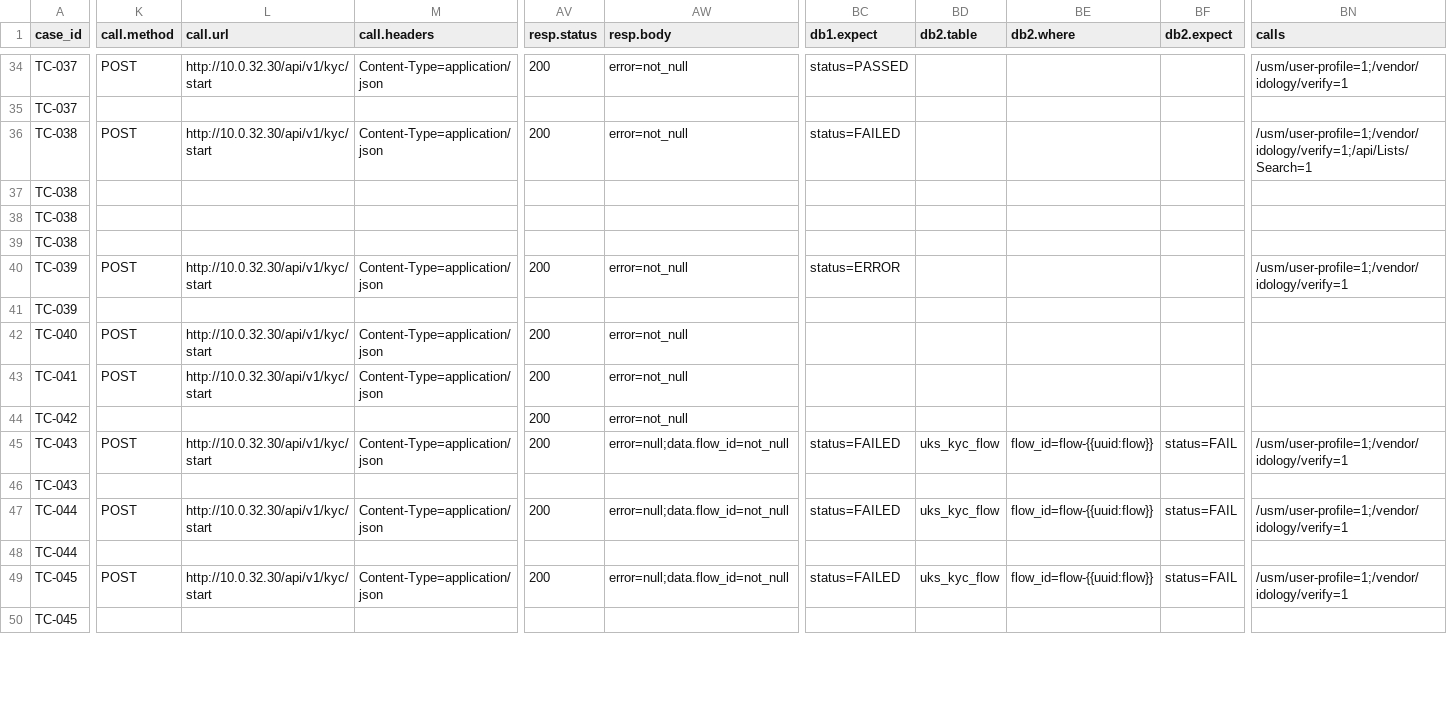
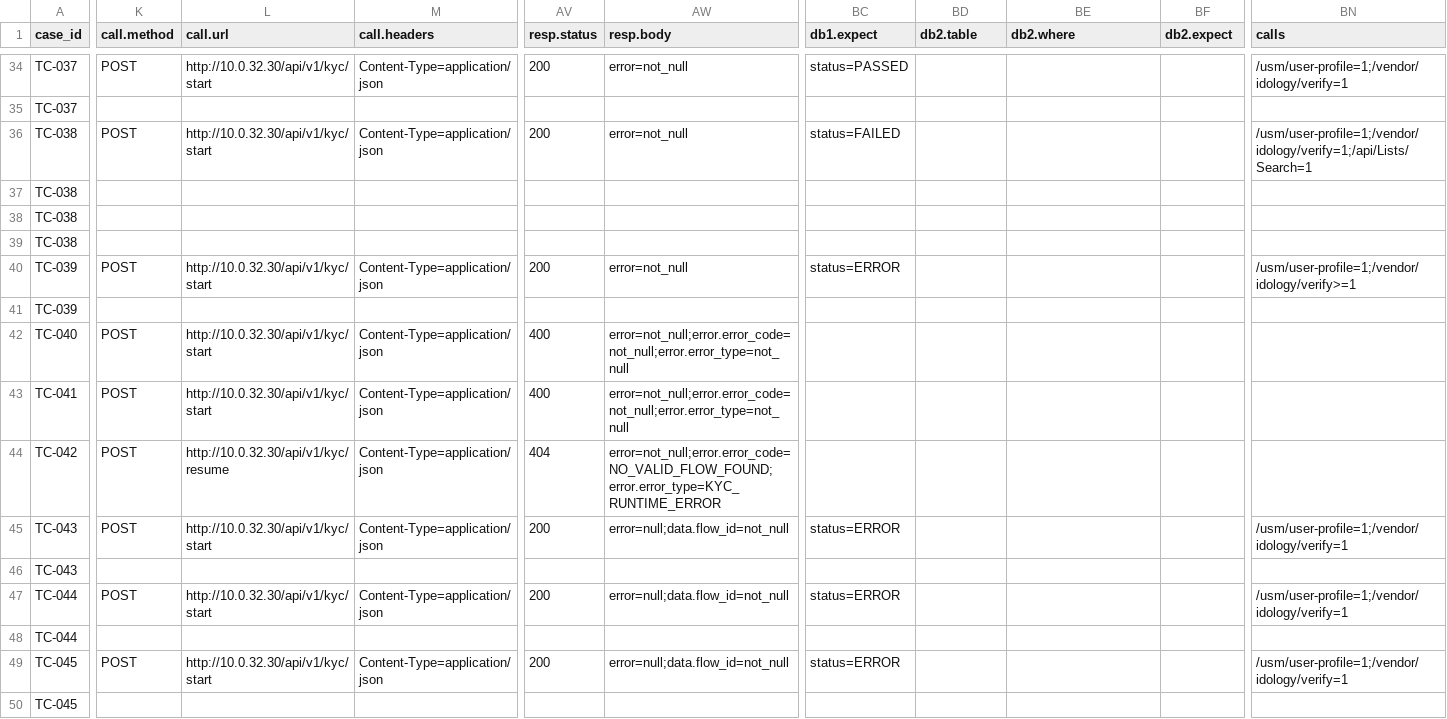
Before and after one commit to BrightMoney-AI/brightmoney-mock-uks, a CSV file: data/kyc_cases_new.csv, drawn as a sheet; only a part is shown, gaps mark what is left out; the diff covers the shown part only; the diff names each change by its address in the sheet, - before the commit and + after, or states it on an @@ line.

```diff
--- a/data/kyc_cases_new.csv
+++ b/data/kyc_cases_new.csv
-BN40 (calls): /usm/user-profile=1;/vendor/idology/verify=1
+BN40 (calls): /usm/user-profile=1;/vendor/idology/verify>=1
-AV42:AV43 (resp.status): 200
+AV42:AV43 (resp.status): 400
-AW42:AW43 (resp.body): error=not_null
+AW42:AW43 (resp.body): error=not_null;error.error_code=not_null;error.error_type=not_null
-K44 (call.method): (empty)
+K44 (call.method): POST
-L44 (call.url): (empty)
+L44 (call.url): http://10.0.32.30/api/v1/kyc/resume
-M44 (call.headers): (empty)
+M44 (call.headers): Content-Type=application/json
-AV44 (resp.status): 200
+AV44 (resp.status): 404
-AW44 (resp.body): error=not_null
+AW44 (resp.body): error=not_null;error.error_code=NO_VALID_FLOW_FOUND;error.error_type=KYC_RUNTIME_ERROR
-BC45 (db1.expect): status=FAILED
+BC45 (db1.expect): status=ERROR
-BD45 (db2.table): uks_kyc_flow
+BD45 (db2.table): (empty)
-BE45 (db2.where): flow_id=flow-{{uuid:flow}}
+BE45 (db2.where): (empty)
-BF45 (db2.expect): status=FAIL
+BF45 (db2.expect): (empty)
-BC47 (db1.expect): status=FAILED
+BC47 (db1.expect): status=ERROR
-BD47 (db2.table): uks_kyc_flow
+BD47 (db2.table): (empty)
-BE47 (db2.where): flow_id=flow-{{uuid:flow}}
+BE47 (db2.where): (empty)
-BF47 (db2.expect): status=FAIL
+BF47 (db2.expect): (empty)
-BC49 (db1.expect): status=FAILED
+BC49 (db1.expect): status=ERROR
-BD49 (db2.table): uks_kyc_flow
+BD49 (db2.table): (empty)
-BE49 (db2.where): flow_id=flow-{{uuid:flow}}
+BE49 (db2.where): (empty)
-BF49 (db2.expect): status=FAIL
+BF49 (db2.expect): (empty)
```
Also changed, not shown: 38 edited cells elsewhere in this file, data/kyc_cases.csv, data/test_suite_full.csv, 1 other file.
